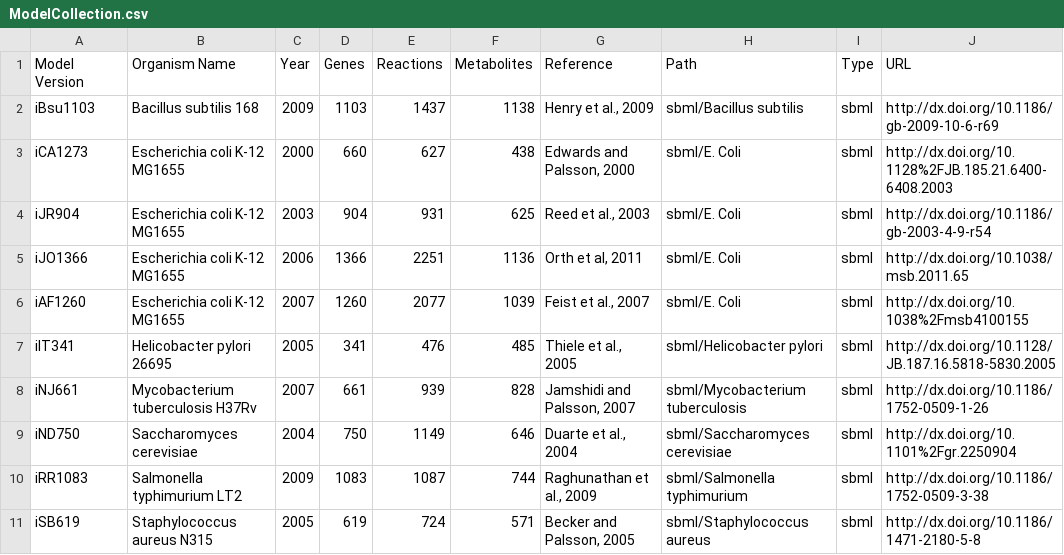
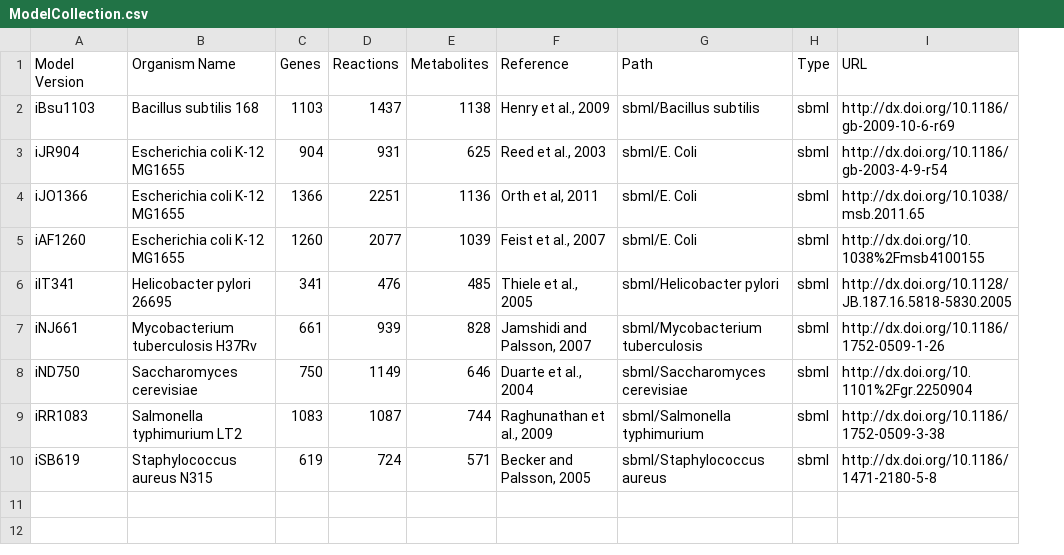
Before and after one commit to desmondlun/MOST, a CSV file: dist/ModelCollection.csv, drawn as a sheet; removed rows and columns are numbered as before the commit, all else as after; the diff names each change by its address in the sheet, - before the commit and + after, or states it on an @@ line.

```diff
--- a/dist/ModelCollection.csv
+++ b/dist/ModelCollection.csv
-column C (Year), row 2: 2009; rows 4-11: 2003 | 2006 | 2007 | 2005 | 2007 | 2004 | 2009 | 2005
-row 3: iCA1273 | Escherichia coli K-12 MG1655 | 2000 | 660 | 627 | 438 | Edwards and Palsson, 2000 | sbml/E. Coli | sbml | http://dx.doi.org/10.1128%2FJB.185.21.6400-6408.2003
```
Also changed, not shown: 12 other files.
